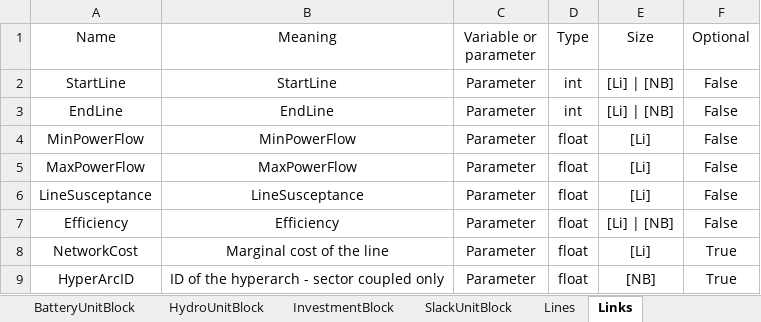
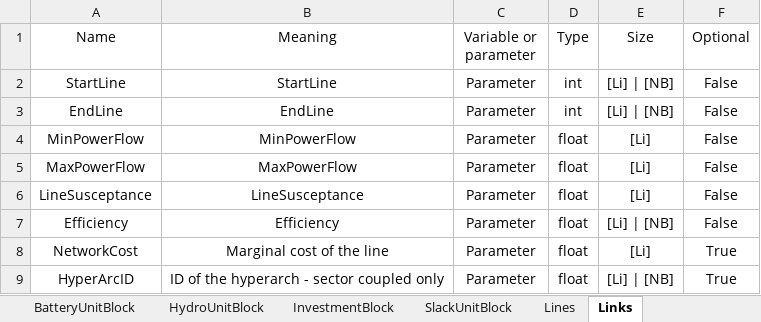
Before and after one commit to SPSUnipi/pypsa2smspp, an Excel workbook: pypsa2smspp/data/smspp_parameters.xlsx, sheet Links, drawn as a sheet; values as stored, in another font and other column widths than the file's, no borders; the diff names each change by its address in the sheet, - before the commit and + after, or states it on an @@ line.

Commit message:
Cleaned dimensions multi-links for sector coupled

```diff
--- a/pypsa2smspp/data/smspp_parameters.xlsx (sheet Links)
+++ b/pypsa2smspp/data/smspp_parameters.xlsx (sheet Links)
-E9 (Size): [NB]
+E9 (Size): [Li] | [NB]
```
Also changed, not shown: sheet Lines, 14 other files.
